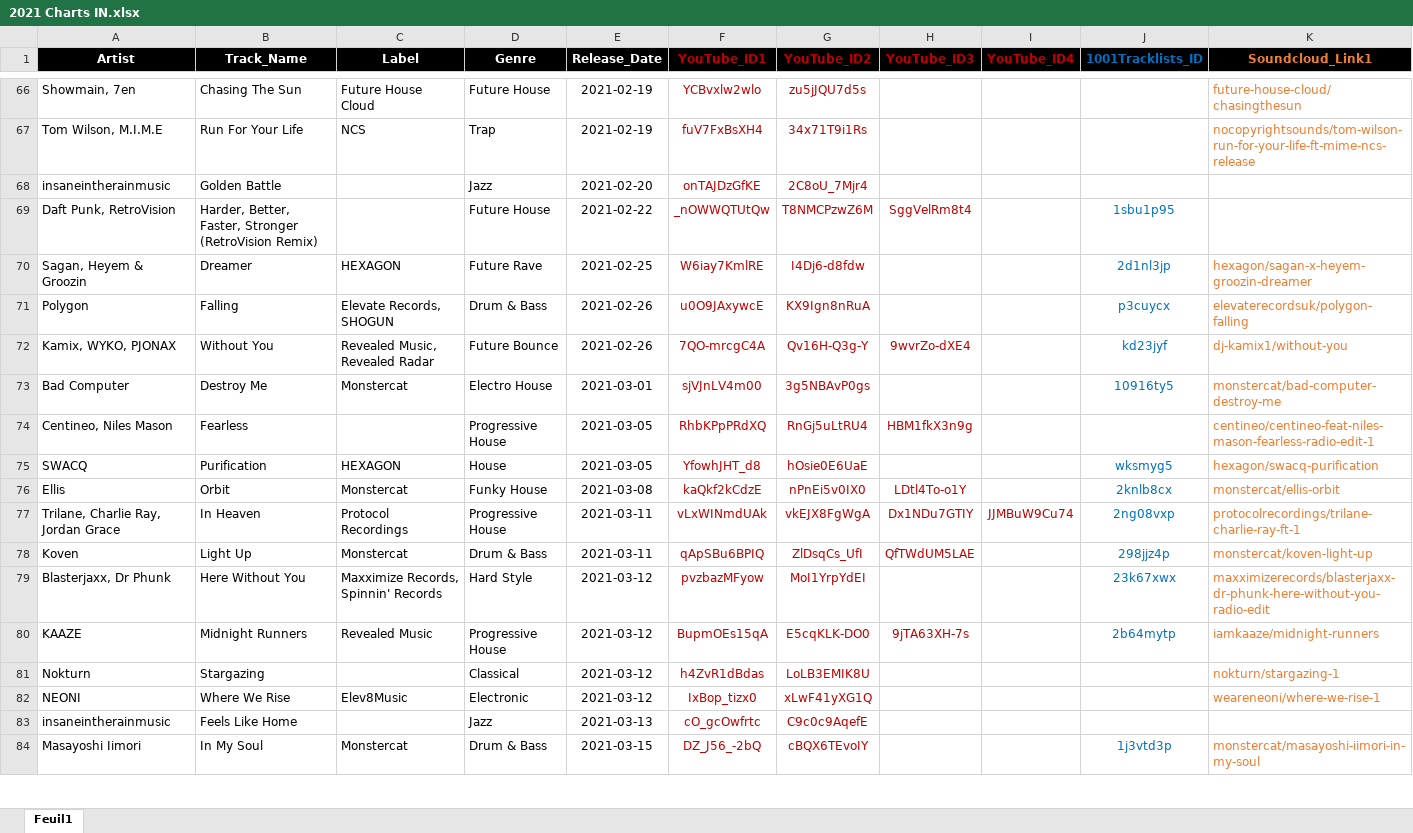
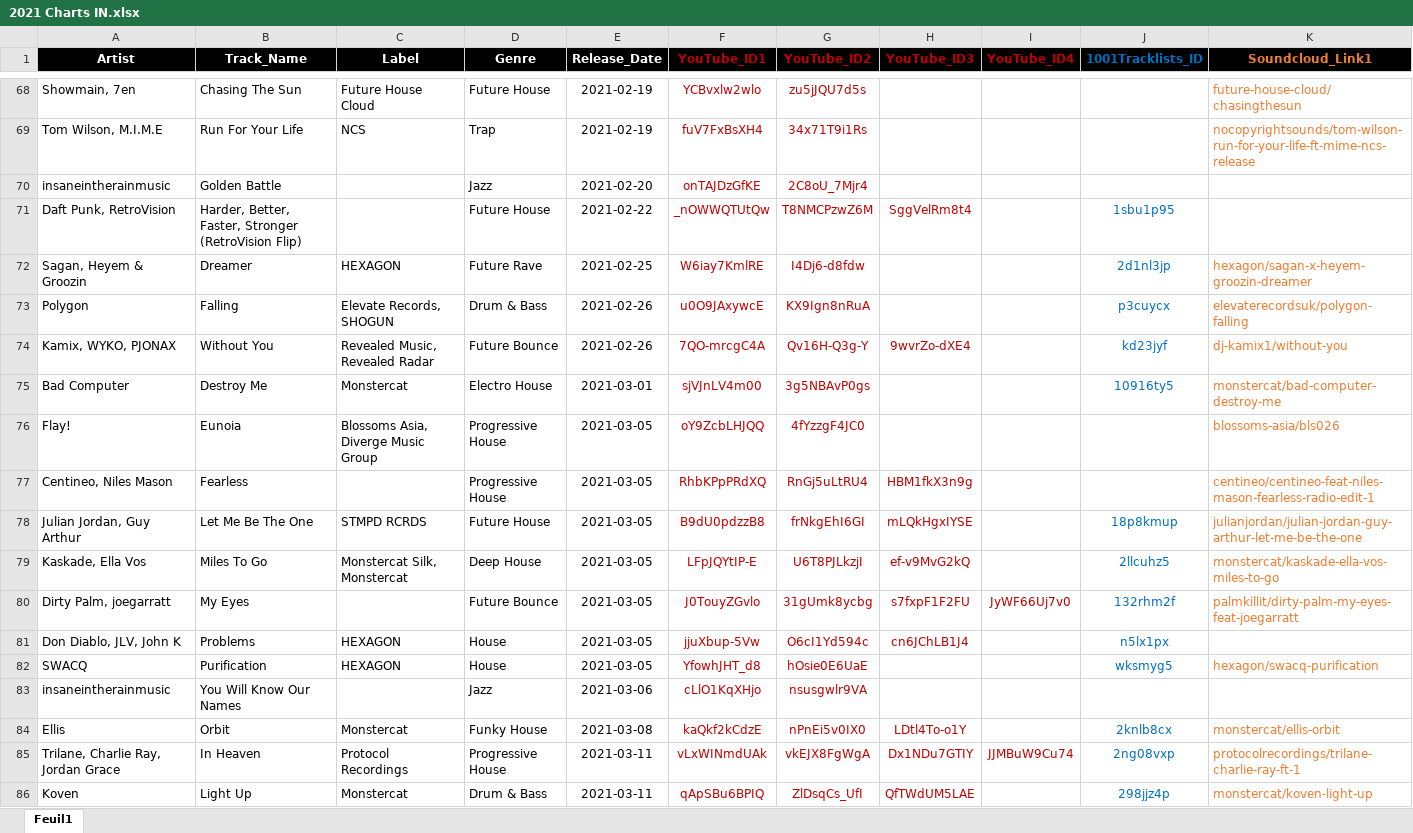
Before and after one commit to Dyl-M/music_charts, an Excel workbook: files/2021 Charts IN.xlsx, sheet Feuil1, drawn as a sheet; only a part is shown, gaps mark what is left out; the shorter side is filled out with more unchanged rows; values as stored, in another font and other column widths than the file's, no borders; addresses are those after the commit; rows hold the shown columns only; the diff covers the shown part only; the diff names each change by its address in the sheet, - before the commit and + after, or states it on an @@ line.

```diff
--- a/files/2021 Charts IN.xlsx (sheet Feuil1)
+++ b/files/2021 Charts IN.xlsx (sheet Feuil1)
-B71 (Track_Name): …Stronger (RetroVision Remix)
+B71 (Track_Name): …Stronger (RetroVision Flip)
+row 76: Flay! | Eunoia | Blossoms Asia, Diverge Music Group | Progressive House | 2021-03-05 | oY9ZcbLHJQQ | 4fYzzgF4JC0 |  |  |  | blossoms-asia/bls026
+row 78: Julian Jordan, Guy Arthur | Let Me Be The One | STMPD RCRDS | Future House | 2021-03-05 | B9dU0pdzzB8 | frNkgEhI6GI | mLQkHgxIYSE |  | 18p8kmup | julianjordan/julian-jordan-guy-arthur-let-me-be-the-one
+row 79: Kaskade, Ella Vos | Miles To Go | Monstercat Silk, Monstercat | Deep House | 2021-03-05 | LFpJQYtIP-E | U6T8PJLkzjI | ef-v9MvG2kQ |  | 2llcuhz5 | monstercat/kaskade-ella-vos-miles-to-go
+row 80: Dirty Palm, joegarratt | My Eyes |  | Future Bounce | 2021-03-05 | J0TouyZGvlo | 31gUmk8ycbg | s7fxpF1F2FU | JyWF66Uj7v0 | 132rhm2f | palmkillit/dirty-palm-my-eyes-feat-joegarratt
+row 81: Don Diablo, JLV, John K | Problems | HEXAGON | House | 2021-03-05 | jjuXbup-5Vw | O6cI1Yd594c | cn6JChLB1J4 |  | n5lx1px
+row 83: insaneintherainmusic | You Will Know Our Names |  | Jazz | 2021-03-06 | cLlO1KqXHjo | nsusgwlr9VA
```
Also changed, not shown: 12 added rows elsewhere in this sheet, files/2021 Charts OUT All Time.xlsx, monthly_reports/monthly_data/2021 Charts Month 1.xlsx, 13 other files.
